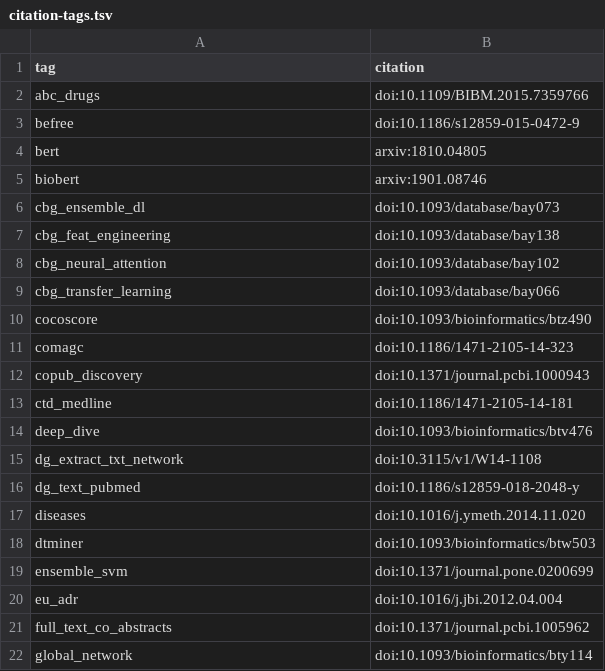
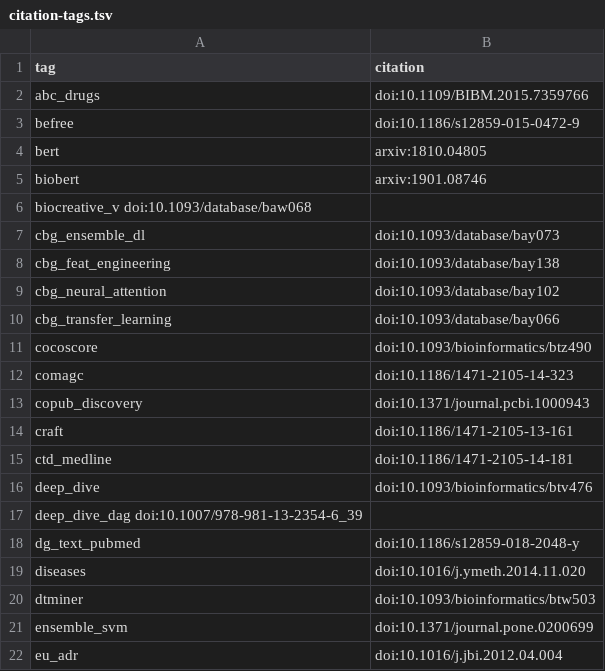
Before and after one commit to greenelab/text_mined_hetnet_manuscript, a TSV file: content/citation-tags.tsv, drawn as a sheet; only a part is shown; the shorter side is filled out with more unchanged rows; removed rows and columns are numbered as before the commit, all else as after; the diff names each change by its address in the sheet, - before the commit and + after, or states it on an @@ line.

```diff
--- a/content/citation-tags.tsv
+++ b/content/citation-tags.tsv
+row 6: biocreative_v doi:10.1093/database/baw068
+row 14: craft | doi:10.1186/1471-2105-13-161
-row 15: dg_extract_txt_network | doi:10.3115/v1/W14-1108
+row 17: deep_dive_dag doi:10.1007/978-981-13-2354-6_39
```
Also changed, not shown: 1 other file.
